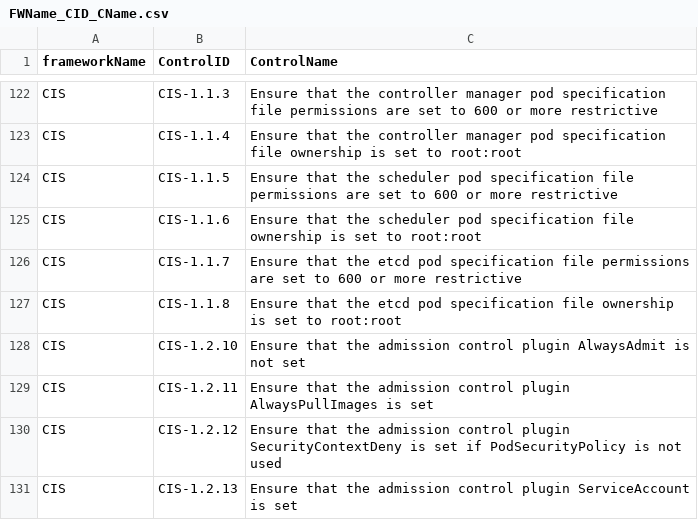
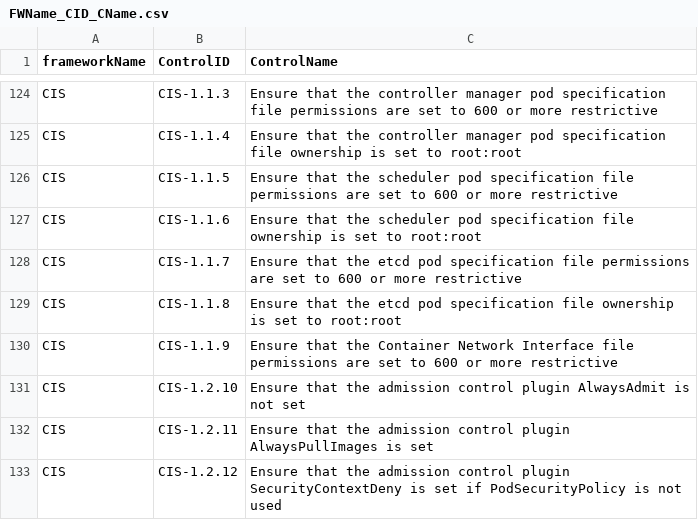
Before and after one commit to kubescape/regolibrary, a CSV file: FWName_CID_CName.csv, drawn as a sheet; only a part is shown, gaps mark what is left out; the shorter side is filled out with more unchanged rows; the diff covers the shown part only.

```diff
--- a/FWName_CID_CName.csv
+++ b/FWName_CID_CName.csv
@@ -127,2 +129,3 @@ CIS,CIS-1.1.7,Ensure that the etcd pod specification file permissions are set to
 CIS,CIS-1.1.8,Ensure that the etcd pod specification file ownership is set to root:root
+CIS,CIS-1.1.9,Ensure that the Container Network Interface file permissions are set to 600 or more restrictive
 CIS,CIS-1.2.10,Ensure that the admission control plugin AlwaysAdmit is not set
```
Also changed, not shown: 15 added rows elsewhere in this file, ControlID_RuleName.csv.
